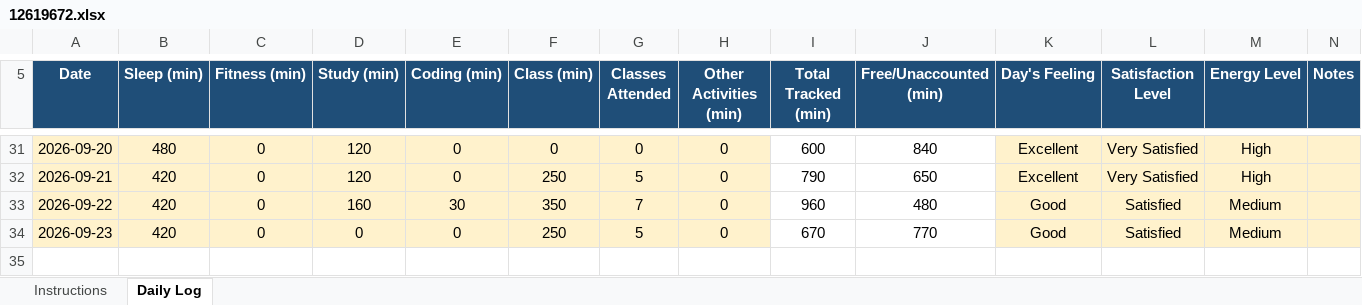
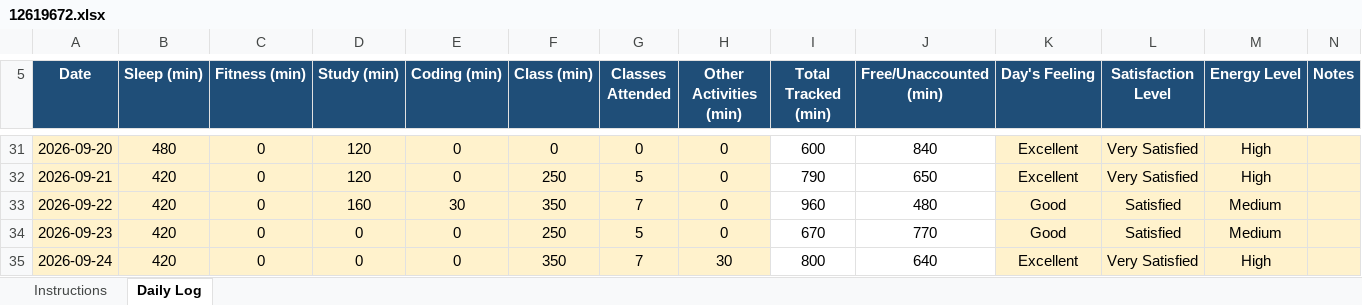
Before and after one commit to Dipeshkumar38/776, an Excel workbook: 12619672.xlsx, sheet Daily Log, drawn as a sheet; only a part is shown, gaps mark what is left out; values as stored, in another font and other column widths than the file's, no borders; conditional formats not drawn; the diff names each change by its address in the sheet, - before the commit and + after, or states it on an @@ line.

Commit message:
done

```diff
--- a/12619672.xlsx (sheet Daily Log)
+++ b/12619672.xlsx (sheet Daily Log)
+row 35: 2026-09-24 | 420 | 0 | 0 | 0 | 350 | 7 | 30 | 800 | 640 | Excellent | Very Satisfied | High
```
